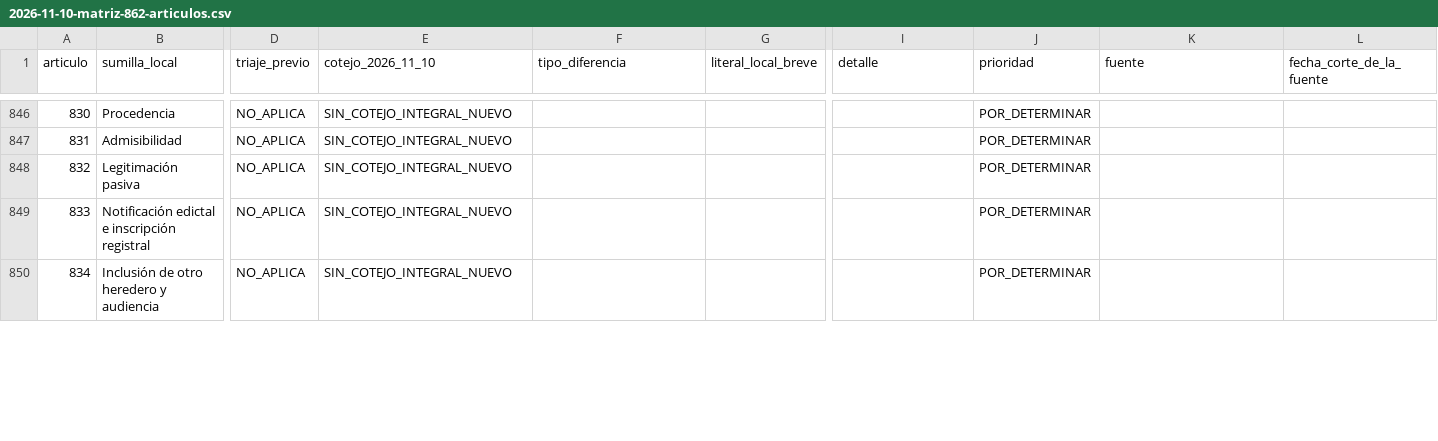
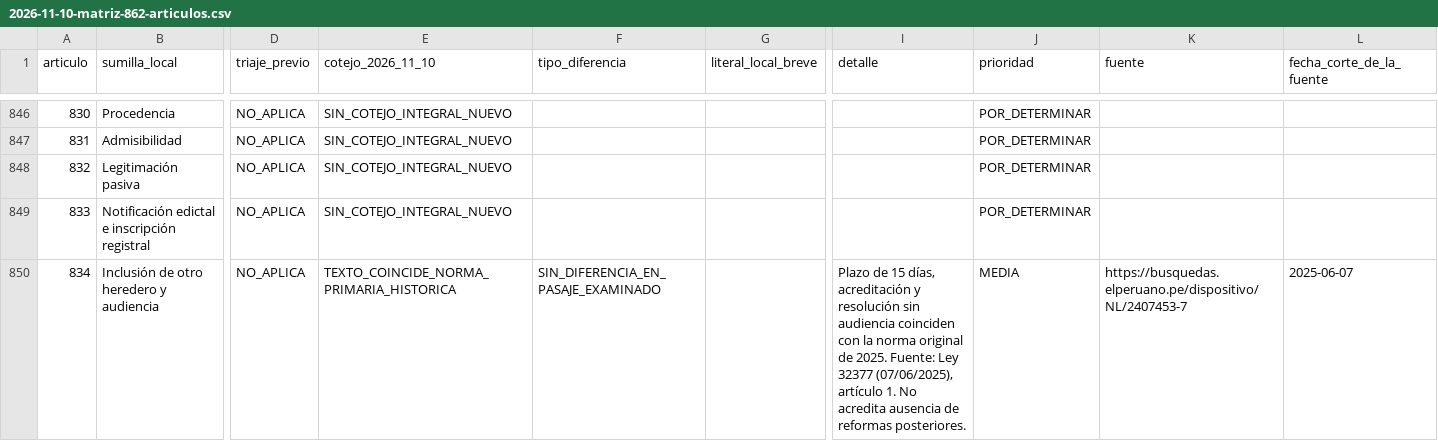
Before and after one commit to JobaliStudios/codigoprocesalcivilpe, a CSV file: docs/audits/2026-11-10-matriz-862-articulos.csv, drawn as a sheet; only a part is shown, gaps mark what is left out; the diff covers the shown part only; the diff names each change by its address in the sheet, - before the commit and + after, or states it on an @@ line.

Commit message:
docs(auditoria): rastrear origen LP y verificar 4 artículos con leyes originales
Registra riesgo del encabezado histórico del 558 y fecha contradictoria en LP, compara los artículos 558/759/834/835 con normas primarias y documenta 60% estimado de la fase. Sin cambios en código ni textos.

```diff
--- a/docs/audits/2026-11-10-matriz-862-articulos.csv
+++ b/docs/audits/2026-11-10-matriz-862-articulos.csv
-E850 (cotejo_2026_11_10): SIN_COTEJO_INTEGRAL_NUEVO
+E850 (cotejo_2026_11_10): TEXTO_COINCIDE_NORMA_PRIMARIA_HISTORICA
-F850 (tipo_diferencia): (empty)
+F850 (tipo_diferencia): SIN_DIFERENCIA_EN_PASAJE_EXAMINADO
-I850 (detalle): (empty)
+I850 (detalle): Plazo de 15 días, acreditación y resolución sin audiencia coinciden con la norma original de 2025. Fuente: Ley 32377 (07/06/2025), artículo 1. No acredita ausencia de reformas posteriores.
-J850 (prioridad): POR_DETERMINAR
+J850 (prioridad): MEDIA
-K850 (fuente): (empty)
+K850 (fuente): https://busquedas.elperuano.pe/dispositivo/NL/2407453-7
-L850 (fecha_corte_de_la_fuente): (empty)
+L850 (fecha_corte_de_la_fuente): 2025-06-07
```
Also changed, not shown: 17 edited cells elsewhere in this file, 1 other file.
